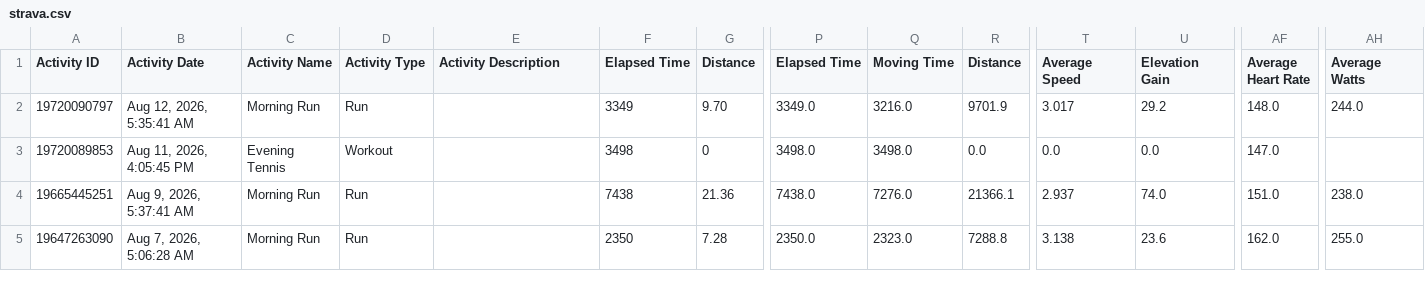
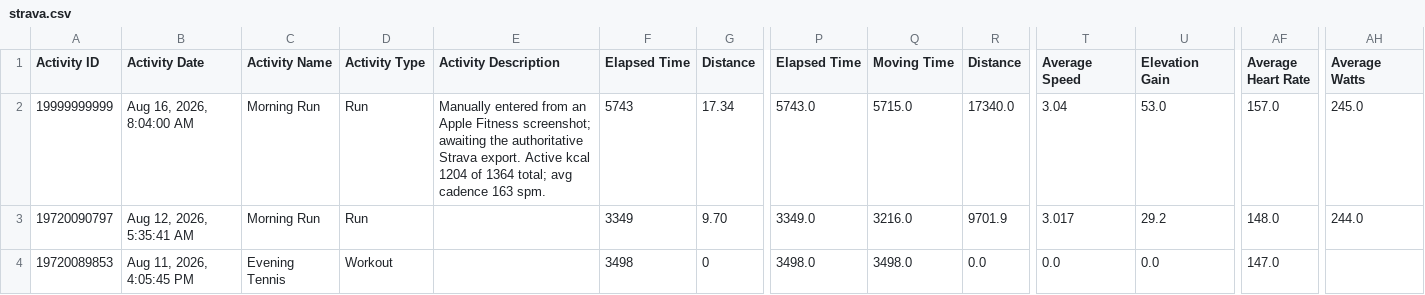
Before and after one commit to lukeevans01/Fitness-Tracking, a CSV file: data/strava.csv, drawn as a sheet; only a part is shown, gaps mark what is left out; the shorter side is filled out with more unchanged rows; rows hold the shown columns only; the diff names each change by its address in the sheet, - before the commit and + after, or states it on an @@ line.

```diff
--- a/data/strava.csv
+++ b/data/strava.csv
+row 2: 19999999999 | Aug 16, 2026, 8:04:00 AM | Morning Run | Run | Manually entered from an Apple Fitness screenshot; awaiting the authoritative Strava export. Active kcal 1204 of 1364 total; avg cadence 163 spm. | 5743 | 17.34 | 5743.0 | 5715.0 | 17340.0 | 3.04 | 53.0 | 157.0 | 245.0
```
Also changed, not shown: 3 other files.
